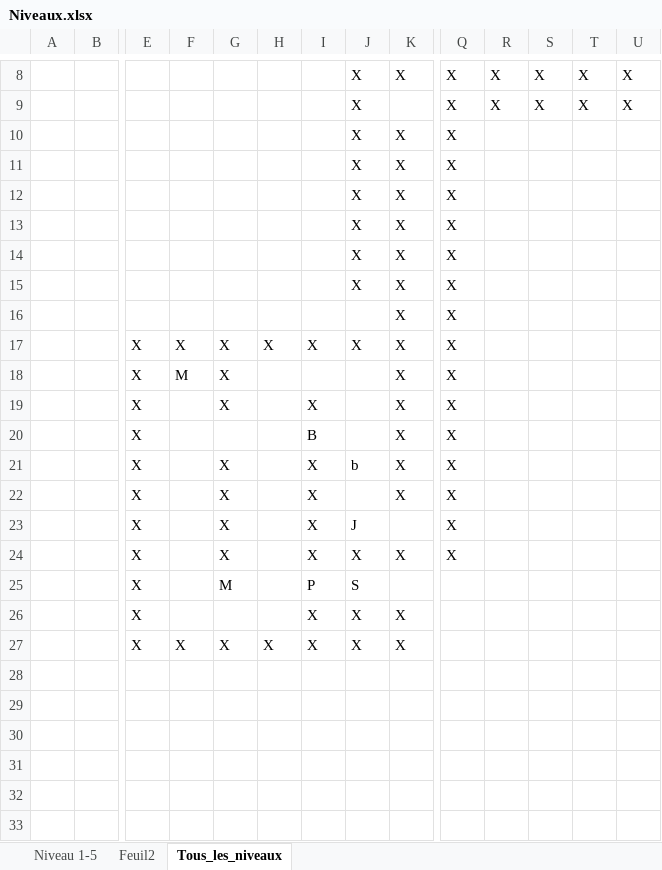
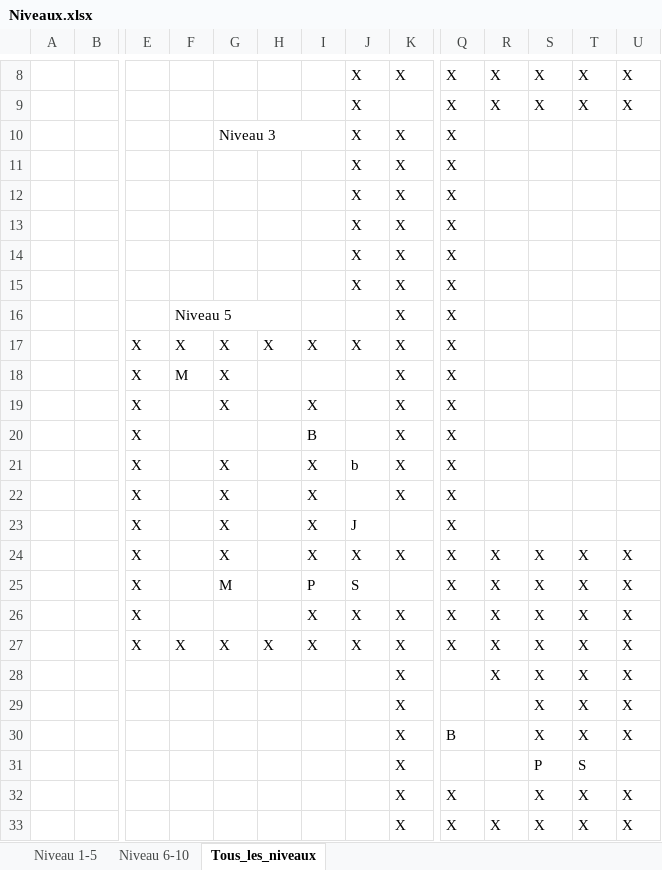
Before and after one commit to jringenbach/FearTheDungeon, an Excel workbook: Niveaux.xlsx, sheet Tous_les_niveaux, drawn as a sheet; only a part is shown, gaps mark what is left out; values as stored, in another font and other column widths than the file's, no cell formats; removed rows and columns are numbered as before the commit, all else as after; rows hold the shown columns only; the diff names each change by its address in the sheet, - before the commit and + after, or states it on an @@ line.

Commit message:
Ajout du niveau 6 sur le fichier excel des niveaux

```diff
--- a/Niveaux.xlsx (sheet Tous_les_niveaux)
+++ b/Niveaux.xlsx (sheet Tous_les_niveaux)
-sheet tab: Feuil2
+sheet tab: Niveau 6-10
-G10: (empty)
+G10: Niveau 3
+G10:I10 merged
-F16: (empty)
+F16: Niveau 5
+F16:H16 merged
-R24: (empty)
+R24: X
-S24: (empty)
+S24: X
-T24: (empty)
+T24: X
-U24: (empty)
+U24: X
-row 25:  |  | X |  | M |  | P | S
-row 26:  |  | X |  |  |  | X | X | X
-row 27:  |  | X | X | X | X | X | X | X
+row 25:  |  | X |  | M |  | P | S |  | X | X | X | X | X
+row 26:  |  | X |  |  |  | X | X | X | X | X | X | X | X
+row 27:  |  | X | X | X | X | X | X | X | X | X | X | X | X
+row 28:  |  |  |  |  |  |  |  | X |  | X | X | X | X
+row 29:  |  |  |  |  |  |  |  | X |  |  | X | X | X
+row 30:  |  |  |  |  |  |  |  | X | B |  | X | X | X
+row 31:  |  |  |  |  |  |  |  | X |  |  | P | S
+row 32:  |  |  |  |  |  |  |  | X | X |  | X | X | X
+row 33:  |  |  |  |  |  |  |  | X | X | X | X | X | X
```
Also changed, not shown: sheet Niveau 6-10, cell formats.
